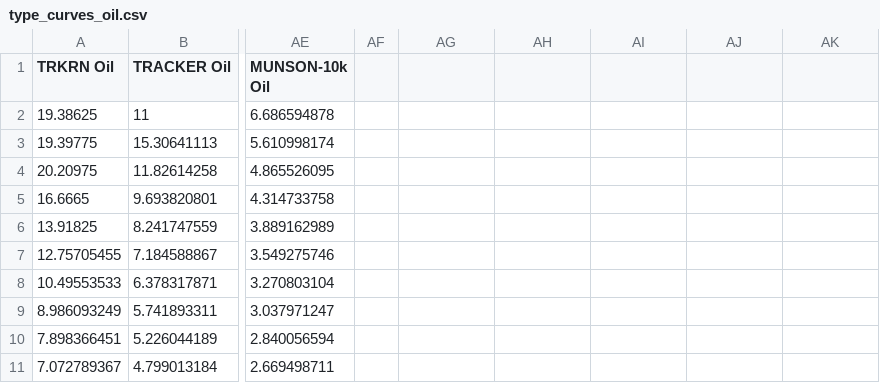
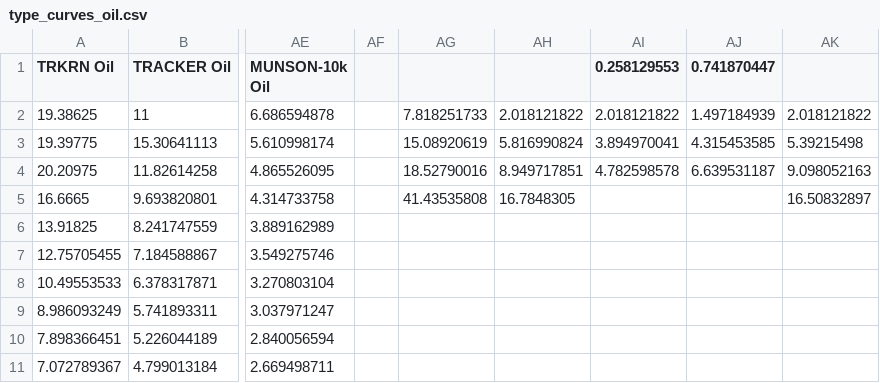
Before and after one commit to optiquant/bootstrapper-og, a CSV file: _model_input/_csv_drivers/type_curves_oil.csv, drawn as a sheet; only a part is shown, gaps mark what is left out; the diff names each change by its address in the sheet, - before the commit and + after, or states it on an @@ line.

```diff
--- a/_model_input/_csv_drivers/type_curves_oil.csv
+++ b/_model_input/_csv_drivers/type_curves_oil.csv
-AI1: (empty)
+AI1: 0.258129553
-AJ1: (empty)
+AJ1: 0.741870447
-AG2: (empty)
+AG2: 7.818251733
-AH2: (empty)
+AH2: 2.018121822
-AI2 (0.258129553): (empty)
+AI2 (0.258129553): 2.018121822
-AJ2 (0.741870447): (empty)
+AJ2 (0.741870447): 1.497184939
-AK2: (empty)
+AK2: 2.018121822
-AG3: (empty)
+AG3: 15.08920619
-AH3: (empty)
+AH3: 5.816990824
-AI3 (0.258129553): (empty)
+AI3 (0.258129553): 3.894970041
-AJ3 (0.741870447): (empty)
+AJ3 (0.741870447): 4.315453585
-AK3: (empty)
+AK3: 5.39215498
-AG4: (empty)
+AG4: 18.52790016
-AH4: (empty)
+AH4: 8.949717851
-AI4 (0.258129553): (empty)
+AI4 (0.258129553): 4.782598578
-AJ4 (0.741870447): (empty)
+AJ4 (0.741870447): 6.639531187
-AK4: (empty)
+AK4: 9.098052163
-AG5: (empty)
+AG5: 41.43535808
-AH5: (empty)
+AH5: 16.7848305
-AK5: (empty)
+AK5: 16.50832897
```
Also changed, not shown: _model_input/_csv_drivers/current_hedges.csv, _model_input/_csv_drivers/hist_financials_9.csv, 9 other files.
